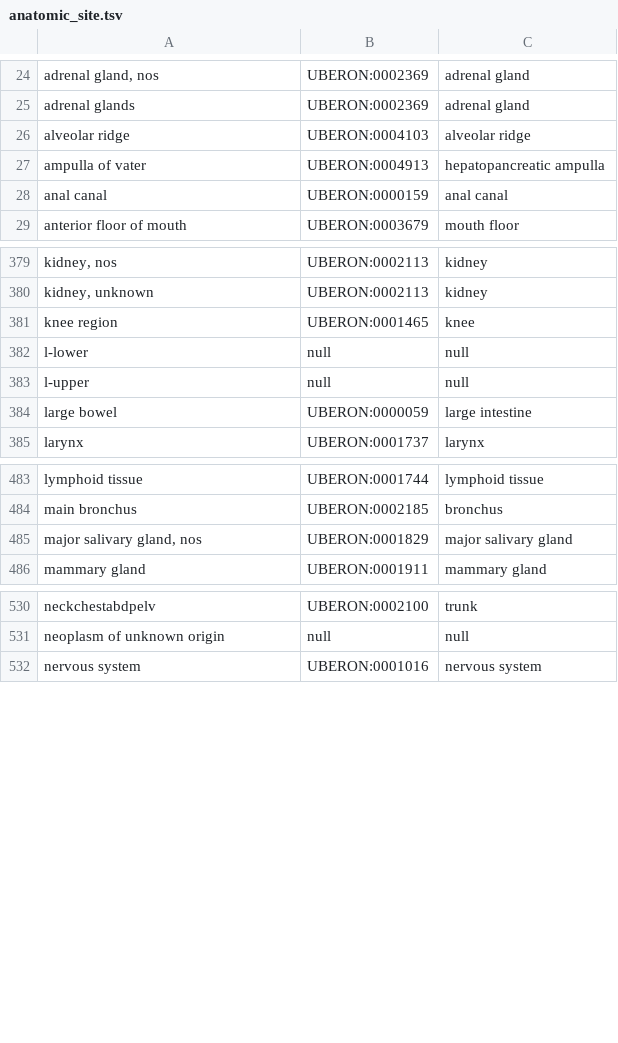
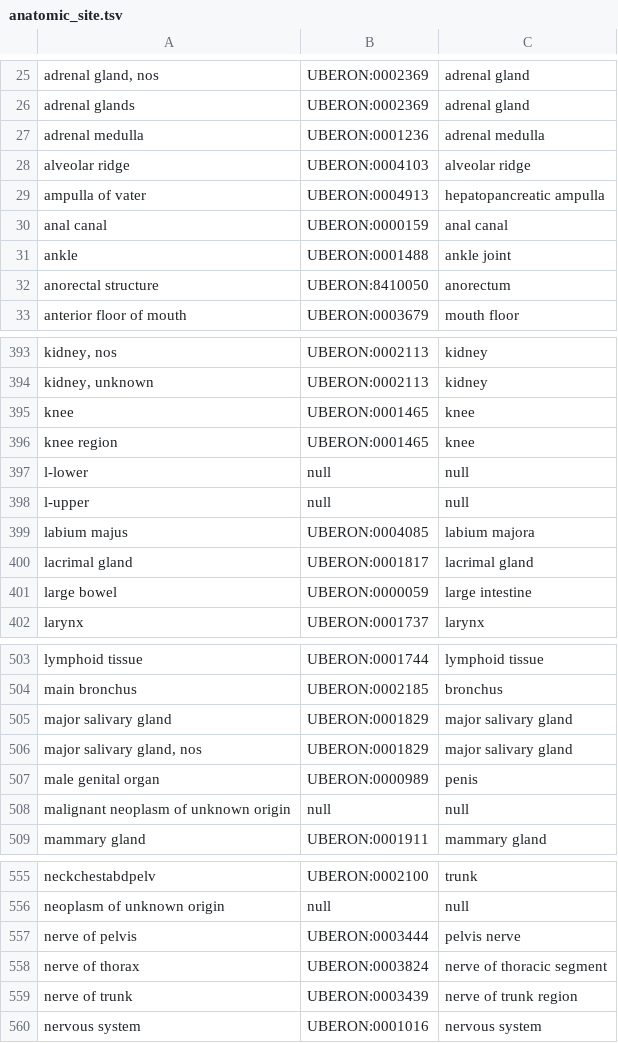
Before and after one commit to CancerDataAggregator/harmonization_reference, a TSV file: value_maps_by_concept/anatomic_site.tsv, drawn as a sheet; only a part is shown, gaps mark what is left out; the diff covers the shown part only; the diff names each change by its address in the sheet, - before the commit and + after, or states it on an @@ line.

```diff
--- a/value_maps_by_concept/anatomic_site.tsv
+++ b/value_maps_by_concept/anatomic_site.tsv
+row 27: adrenal medulla | UBERON:0001236 | adrenal medulla
+row 31: ankle | UBERON:0001488 | ankle joint
+row 32: anorectal structure | UBERON:8410050 | anorectum
+row 395: knee | UBERON:0001465 | knee
+row 399: labium majus | UBERON:0004085 | labium majora
+row 400: lacrimal gland | UBERON:0001817 | lacrimal gland
+row 505: major salivary gland | UBERON:0001829 | major salivary gland
+row 507: male genital organ | UBERON:0000989 | penis
+row 508: malignant neoplasm of unknown origin | null | null
+row 557: nerve of pelvis | UBERON:0003444 | pelvis nerve
+row 558: nerve of thorax | UBERON:0003824 | nerve of thoracic segment
+row 559: nerve of trunk | UBERON:0003439 | nerve of trunk region
```
Also changed, not shown: 19 added rows elsewhere in this file, value_maps_by_concept/data_category.tsv, value_maps_by_concept/data_type.tsv, 4 other files.
